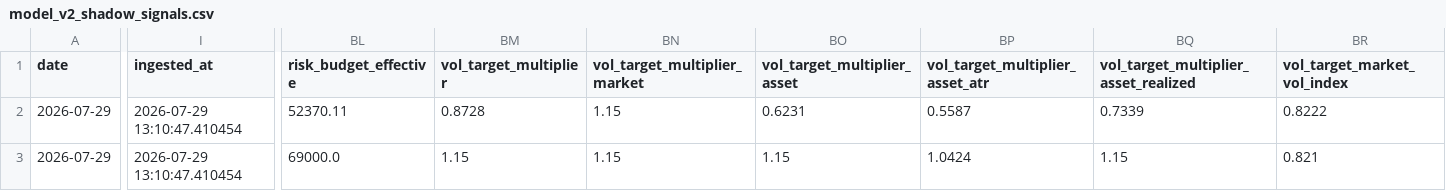
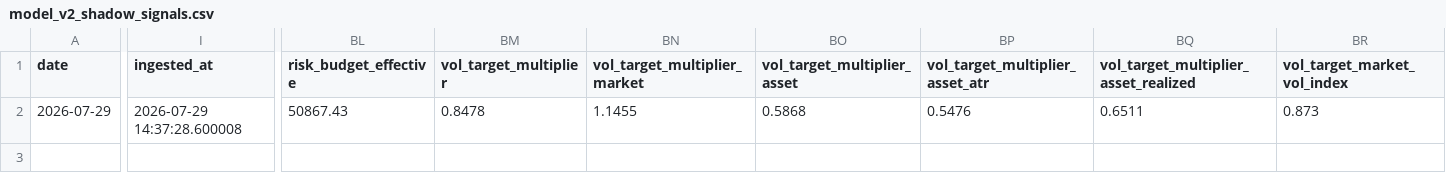
Before and after one commit to Rajapranata512/idx-trading-lab, a CSV file: reports/model_v2_shadow_signals.csv, drawn as a sheet; only a part is shown, gaps mark what is left out; rows hold the shown columns only; the diff covers the shown part only; the diff names each change by its address in the sheet, - before the commit and + after, or states it on an @@ line.

```diff
--- a/reports/model_v2_shadow_signals.csv
+++ b/reports/model_v2_shadow_signals.csv
-I2 (ingested_at): 2026-07-29 13:10:47.410454
+I2 (ingested_at): 2026-07-29 14:37:28.600008
-BL2 (risk_budget_effective): 52370.11
+BL2 (risk_budget_effective): 50867.43
-BM2 (vol_target_multiplier): 0.8728
+BM2 (vol_target_multiplier): 0.8478
-BN2 (vol_target_multiplier_market): 1.15
+BN2 (vol_target_multiplier_market): 1.1455
-BO2 (vol_target_multiplier_asset): 0.6231
+BO2 (vol_target_multiplier_asset): 0.5868
-BP2 (vol_target_multiplier_asset_atr): 0.5587
+BP2 (vol_target_multiplier_asset_atr): 0.5476
-BQ2: 0.7339
+BQ2: 0.6511
-BR2 (vol_target_market_vol_index): 0.8222
+BR2 (vol_target_market_vol_index): 0.873
-row 3: 2026-07-29 | 2026-07-29 13:10:47.410454 | 69000.0 | 1.15 | 1.15 | 1.15 | 1.0424 | 1.15 | 0.821
```
Also changed, not shown: 4 edited cells elsewhere in this file, reports/daily_report.csv, reports/top_t1.csv, 53 other files.
